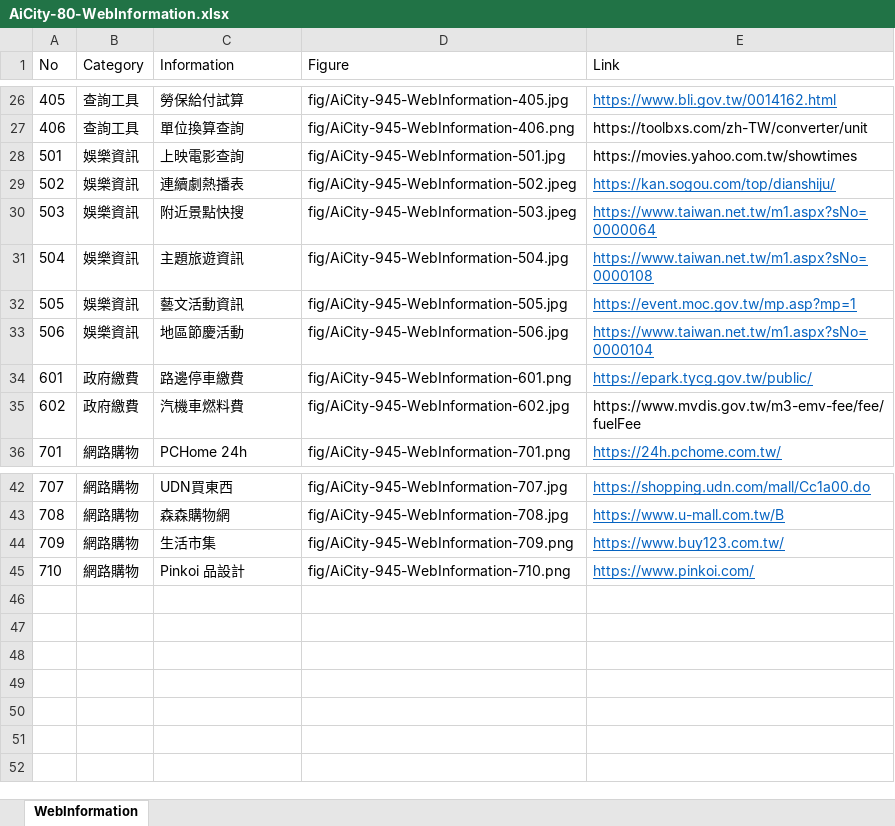
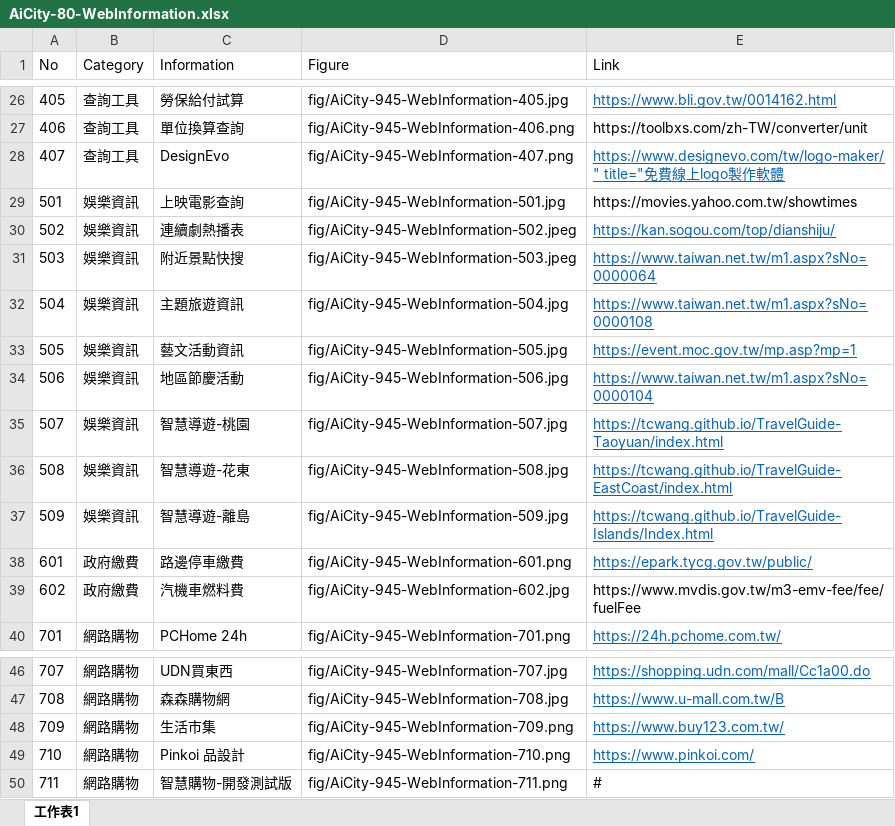
Before and after one commit to TCWang/AiCity2019, an Excel workbook: db/AiCity-80-WebInformation.xlsx, sheet 工作表1, drawn as a sheet; only a part is shown, gaps mark what is left out; values as stored, in another font and other column widths than the file's, no borders; the diff names each change by its address in the sheet, - before the commit and + after, or states it on an @@ line.

```diff
--- a/db/AiCity-80-WebInformation.xlsx (sheet 工作表1)
+++ b/db/AiCity-80-WebInformation.xlsx (sheet 工作表1)
-sheet tab: WebInformation
+sheet tab: 工作表1
+row 28: 407 | 查詢工具 | DesignEvo | fig/AiCity-945-WebInformation-407.png | https://www.designevo.com/tw/logo-maker/" title="免費線上logo製作軟體
+row 35: 507 | 娛樂資訊 | 智慧導遊-桃園 | fig/AiCity-945-WebInformation-507.jpg | https://tcwang.github.io/TravelGuide-Taoyuan/index.html
+row 36: 508 | 娛樂資訊 | 智慧導遊-花東 | fig/AiCity-945-WebInformation-508.jpg | https://tcwang.github.io/TravelGuide-EastCoast/index.html
+row 37: 509 | 娛樂資訊 | 智慧導遊-離島 | fig/AiCity-945-WebInformation-509.jpg | https://tcwang.github.io/TravelGuide-Islands/Index.html
+row 50: 711 | 網路購物 | 智慧購物-開發測試版 | fig/AiCity-945-WebInformation-711.png | #
```
Also changed, not shown: 23 other files.
